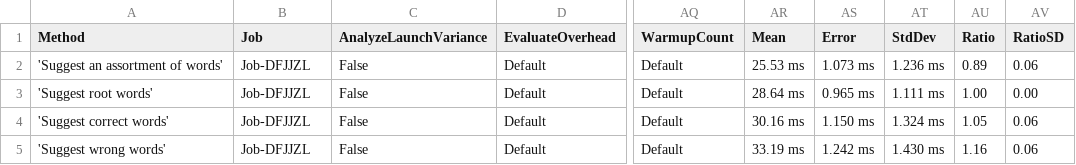
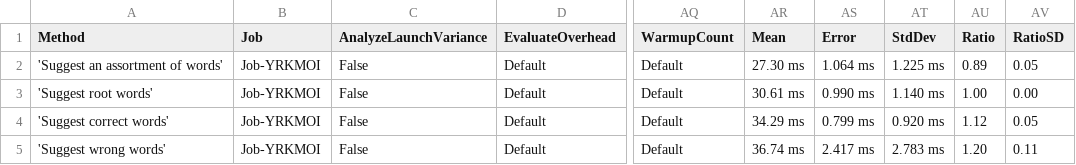
Before and after one commit to aarondandy/WeCantSpell.Hunspell, a CSV file: WeCantSpell.Hunspell.Benchmarking.MicroSuites/BenchmarkDotNet.Artifacts/results/WeCantSpell.Hunspell.Benchmarking.MicroSuites.EnUsWordListSuggestSuite-report.csv, drawn as a sheet; only a part is shown, gaps mark what is left out; the diff names each change by its address in the sheet, - before the commit and + after, or states it on an @@ line.

```diff
--- a/WeCantSpell.Hunspell.Benchmarking.MicroSuites/BenchmarkDotNet.Artifacts/results/WeCantSpell.Hunspell.Benchmarking.MicroSuites.EnUsWordListSuggestSuite-report.csv
+++ b/WeCantSpell.Hunspell.Benchmarking.MicroSuites/BenchmarkDotNet.Artifacts/results/WeCantSpell.Hunspell.Benchmarking.MicroSuites.EnUsWordListSuggestSuite-report.csv
-B2:B5 (Job): Job-DFJJZL
+B2:B5 (Job): Job-YRKMOI
-AR2 (Mean): 25.53 ms
+AR2 (Mean): 27.30 ms
-AS2 (Error): 1.073 ms
+AS2 (Error): 1.064 ms
-AT2 (StdDev): 1.236 ms
+AT2 (StdDev): 1.225 ms
-AV2 (RatioSD): 0.06
+AV2 (RatioSD): 0.05
-AR3 (Mean): 28.64 ms
+AR3 (Mean): 30.61 ms
-AS3 (Error): 0.965 ms
+AS3 (Error): 0.990 ms
-AT3 (StdDev): 1.111 ms
+AT3 (StdDev): 1.140 ms
-AR4 (Mean): 30.16 ms
+AR4 (Mean): 34.29 ms
-AS4 (Error): 1.150 ms
+AS4 (Error): 0.799 ms
-AT4 (StdDev): 1.324 ms
+AT4 (StdDev): 0.920 ms
-AU4 (Ratio): 1.05
+AU4 (Ratio): 1.12
-AV4 (RatioSD): 0.06
+AV4 (RatioSD): 0.05
-AR5 (Mean): 33.19 ms
+AR5 (Mean): 36.74 ms
-AS5 (Error): 1.242 ms
+AS5 (Error): 2.417 ms
-AT5 (StdDev): 1.430 ms
+AT5 (StdDev): 2.783 ms
-AU5 (Ratio): 1.16
+AU5 (Ratio): 1.20
-AV5 (RatioSD): 0.06
+AV5 (RatioSD): 0.11
```
Also changed, not shown: WeCantSpell.Hunspell.Benchmarking.MicroSuites/BenchmarkDotNet.Artifacts/results/WeCantSpell.Hunspell.Benchmarking.MicroSuites.EnUsWordListCheckSuite-report.csv, 13 other files.
